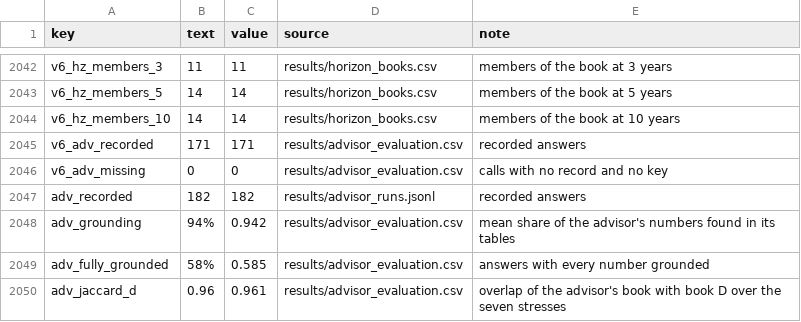
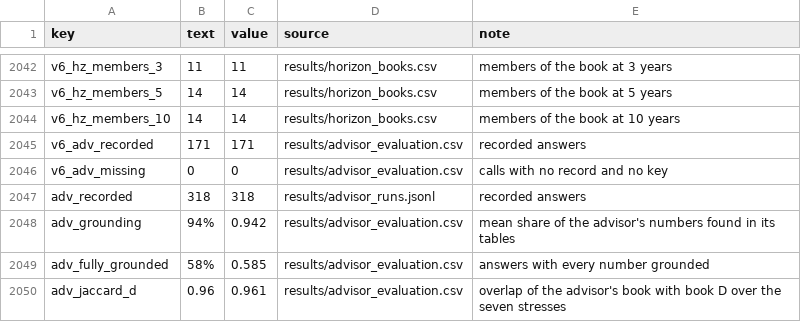
Before and after one commit to alanmossinger/Capstone, a CSV file: results/report_numbers.csv, drawn as a sheet; only a part is shown, gaps mark what is left out; the diff covers the shown part only.

```diff
--- a/results/report_numbers.csv
+++ b/results/report_numbers.csv
@@ -2046,3 +2046,3 @@ v6_adv_recorded,171,171,results/advisor_evaluation.csv,recorded answers
 v6_adv_missing,0,0,results/advisor_evaluation.csv,calls with no record and no key
-adv_recorded,182,182,results/advisor_runs.jsonl,recorded answers
+adv_recorded,318,318,results/advisor_runs.jsonl,recorded answers
 adv_grounding,94%,0.942,results/advisor_evaluation.csv,mean share of the advisor's numbers found in its tables
```
Also changed, not shown: 27 added rows elsewhere in this file, 21 other files.
